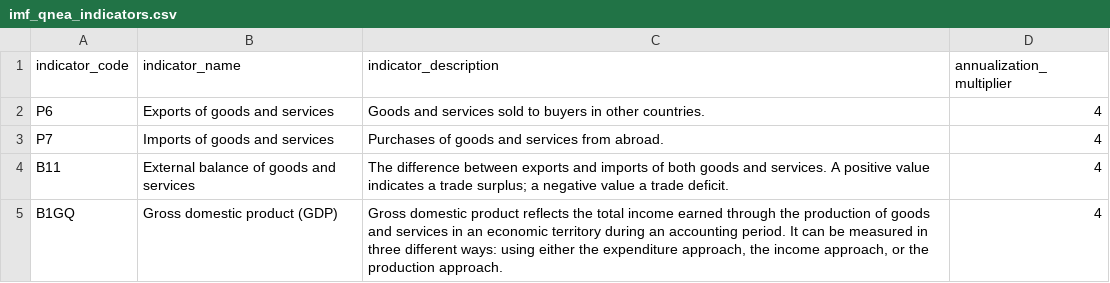
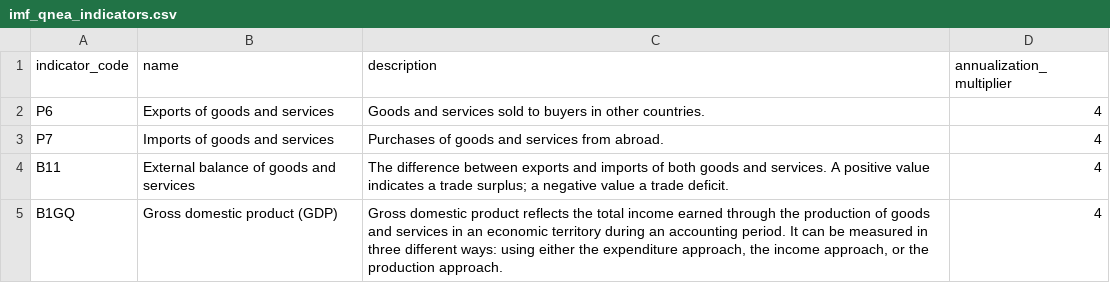
Before and after one commit to RileyAMartin/financial-news, a CSV file: dbt/seeds/imf_qnea_indicators.csv, drawn as a sheet.

```diff
--- a/dbt/seeds/imf_qnea_indicators.csv
+++ b/dbt/seeds/imf_qnea_indicators.csv
@@ -1,2 +1,2 @@
-indicator_code,indicator_name,indicator_description,annualization_multiplier
+indicator_code,name,description,annualization_multiplier
 P6,Exports of goods and services,Goods and services sold to buyers in other countries.,4
```
Also changed, not shown: dbt/seeds/data_sources.csv, dbt/seeds/imf_country_abbreviations.csv, 12 other files.
